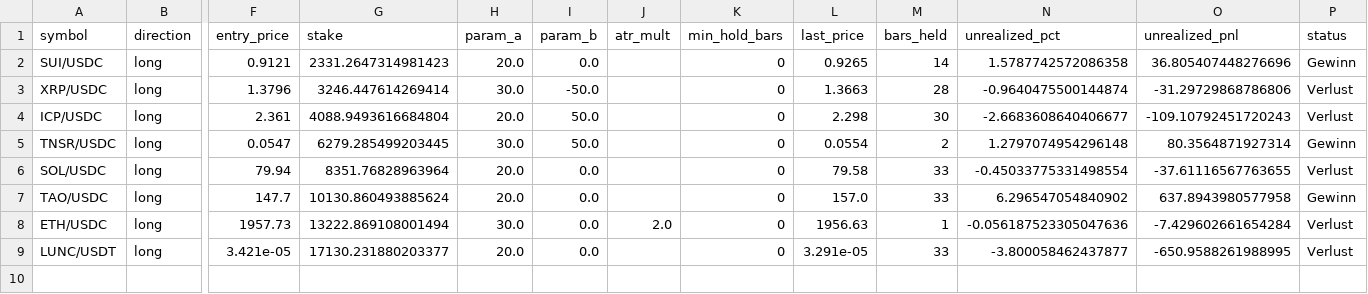
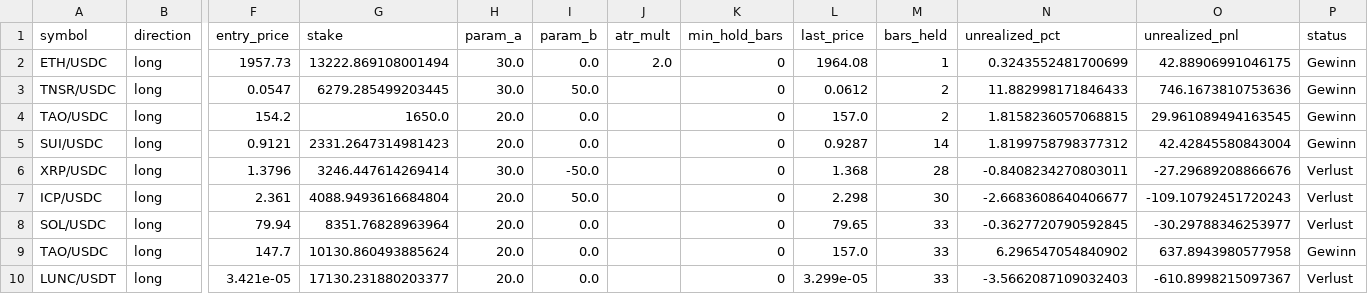
Before and after one commit to EMayer0602/Crypto9, a CSV file: paper_trading_actual_trades.csv, drawn as a sheet; only a part is shown, gaps mark what is left out; removed rows and columns are numbered as before the commit, all else as after; rows hold the shown columns only; the diff names each change by its address in the sheet, - before the commit and + after, or states it on an @@ line.

```diff
--- a/paper_trading_actual_trades.csv
+++ b/paper_trading_actual_trades.csv
+row 2: ETH/USDC | long | 1957.73 | 13222.869108001494 | 30.0 | 0.0 | 2.0 | 0 | 1964.08 | 1 | 0.3243552481700699 | 42.88906991046175 | Gewinn
+row 3: TNSR/USDC | long | 0.0547 | 6279.285499203445 | 30.0 | 50.0 |  | 0 | 0.0612 | 2 | 11.882998171846433 | 746.1673810753636 | Gewinn
+row 4: TAO/USDC | long | 154.2 | 1650.0 | 20.0 | 0.0 |  | 0 | 157.0 | 2 | 1.8158236057068815 | 29.961089494163545 | Gewinn
-L5 (last_price): 0.9265
+L5 (last_price): 0.9287
-N5 (unrealized_pct): 1.5787742572086358
+N5 (unrealized_pct): 1.8199758798377312
-O5 (unrealized_pnl): 36.805407448276696
+O5 (unrealized_pnl): 42.42845580843004
-L6 (last_price): 1.3663
+L6 (last_price): 1.368
-N6 (unrealized_pct): -0.9640475500144874
+N6 (unrealized_pct): -0.8408234270803011
-O6 (unrealized_pnl): -31.29729868786806
+O6 (unrealized_pnl): -27.29689208866676
-row 5: TNSR/USDC | long | 0.0547 | 6279.285499203445 | 30.0 | 50.0 |  | 0 | 0.0554 | 2 | 1.2797074954296148 | 80.3564871927314 | Gewinn
-L8 (last_price): 79.58
+L8 (last_price): 79.65
-N8 (unrealized_pct): -0.45033775331498554
+N8 (unrealized_pct): -0.3627720790592845
-O8 (unrealized_pnl): -37.61116567763655
+O8 (unrealized_pnl): -30.29788346253977
-row 8: ETH/USDC | long | 1957.73 | 13222.869108001494 | 30.0 | 0.0 | 2.0 | 0 | 1956.63 | 1 | -0.056187523305047636 | -7.429602661654284 | Verlust
-L10 (last_price): 3.291e-05
+L10 (last_price): 3.299e-05
-N10 (unrealized_pct): -3.800058462437877
+N10 (unrealized_pct): -3.5662087109032403
-O10 (unrealized_pnl): -650.9588261988995
+O10 (unrealized_pnl): -610.8998215097367
```
Also changed, not shown: 16 other files.
